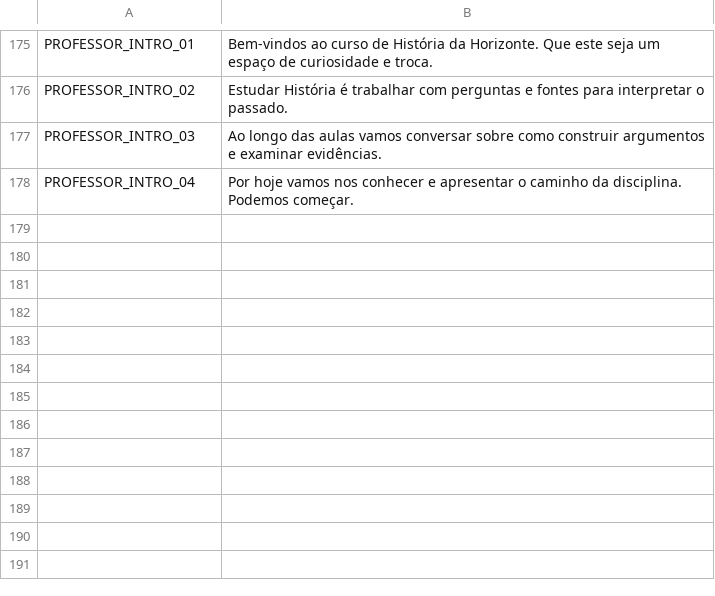
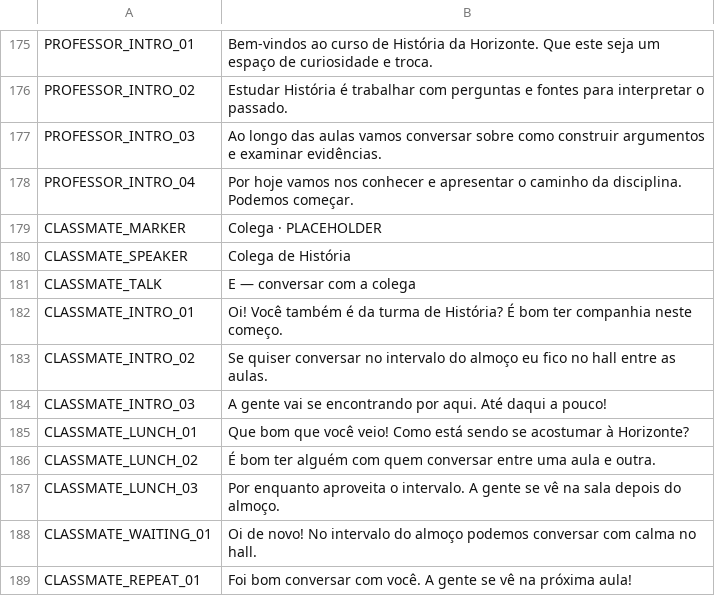
Before and after one commit to J-Tabosa/another-life, a CSV file: localization/lab.csv, drawn as a sheet; only a part is shown, gaps mark what is left out; the diff names each change by its address in the sheet, - before the commit and + after, or states it on an @@ line.

Commit message:
Implement P2-05 classmate introduction and lunch encounter

```diff
--- a/localization/lab.csv
+++ b/localization/lab.csv
+row 179: CLASSMATE_MARKER | Colega · PLACEHOLDER
+row 180: CLASSMATE_SPEAKER | Colega de História
+row 181: CLASSMATE_TALK | E — conversar com a colega
+row 182: CLASSMATE_INTRO_01 | Oi! Você também é da turma de História? É bom ter companhia neste começo.
+row 183: CLASSMATE_INTRO_02 | Se quiser conversar no intervalo do almoço eu fico no hall entre as aulas.
+row 184: CLASSMATE_INTRO_03 | A gente vai se encontrando por aqui. Até daqui a pouco!
+row 185: CLASSMATE_LUNCH_01 | Que bom que você veio! Como está sendo se acostumar à Horizonte?
+row 186: CLASSMATE_LUNCH_02 | É bom ter alguém com quem conversar entre uma aula e outra.
+row 187: CLASSMATE_LUNCH_03 | Por enquanto aproveita o intervalo. A gente se vê na sala depois do almoço.
+row 188: CLASSMATE_WAITING_01 | Oi de novo! No intervalo do almoço podemos conversar com calma no hall.
+row 189: CLASSMATE_REPEAT_01 | Foi bom conversar com você. A gente se vê na próxima aula!
```
Also changed, not shown: 23 other files.
